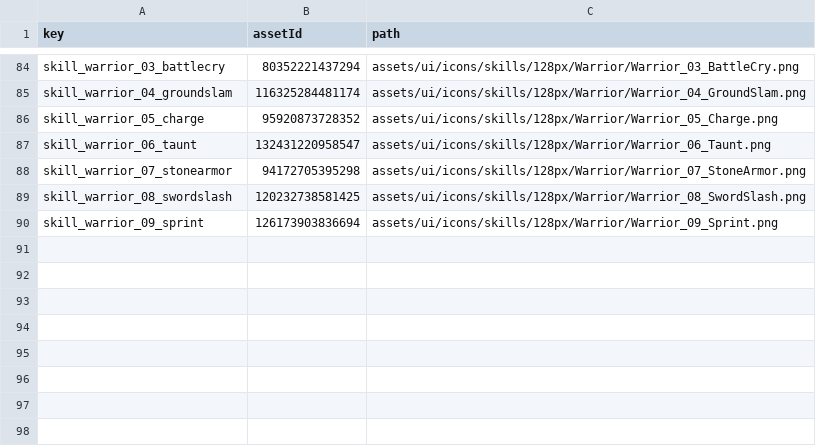
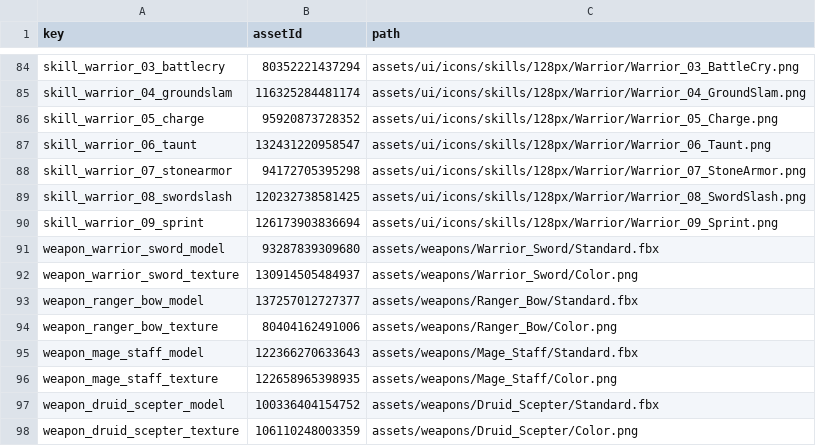
Before and after one commit to SadMicha/loot-rush, a CSV file: assets/ui-asset-ids.csv, drawn as a sheet; only a part is shown, gaps mark what is left out.

```diff
--- a/assets/ui-asset-ids.csv
+++ b/assets/ui-asset-ids.csv
@@ -90 +90,9 @@ skill_warrior_08_swordslash,120232738581425,assets/ui/icons/skills/128px/Warrior
 skill_warrior_09_sprint,126173903836694,assets/ui/icons/skills/128px/Warrior/Warrior_09_Sprint.png
+weapon_warrior_sword_model,93287839309680,assets/weapons/Warrior_Sword/Standard.fbx
+weapon_warrior_sword_texture,130914505484937,assets/weapons/Warrior_Sword/Color.png
+weapon_ranger_bow_model,137257012727377,assets/weapons/Ranger_Bow/Standard.fbx
+weapon_ranger_bow_texture,80404162491006,assets/weapons/Ranger_Bow/Color.png
+weapon_mage_staff_model,122366270633643,assets/weapons/Mage_Staff/Standard.fbx
+weapon_mage_staff_texture,122658965398935,assets/weapons/Mage_Staff/Color.png
+weapon_druid_scepter_model,100336404154752,assets/weapons/Druid_Scepter/Standard.fbx
+weapon_druid_scepter_texture,106110248003359,assets/weapons/Druid_Scepter/Color.png
```
Also changed, not shown: 4 other files.
